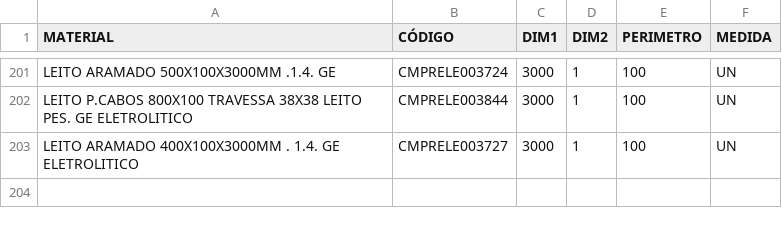
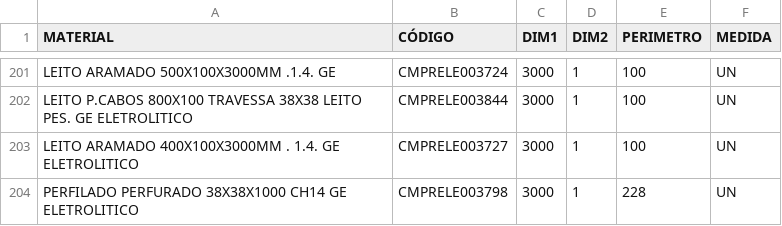
Before and after one commit to Kvgr98/Modular, a CSV file: Materia Prima.csv, drawn as a sheet; only a part is shown, gaps mark what is left out; the diff names each change by its address in the sheet, - before the commit and + after, or states it on an @@ line.

Commit message:
Add files via upload

```diff
--- a/Materia Prima.csv
+++ b/Materia Prima.csv
+row 204: PERFILADO PERFURADO 38X38X1000 CH14 GE ELETROLITICO | CMPRELE003798 | 3000 | 1 | 228 | UN
```
